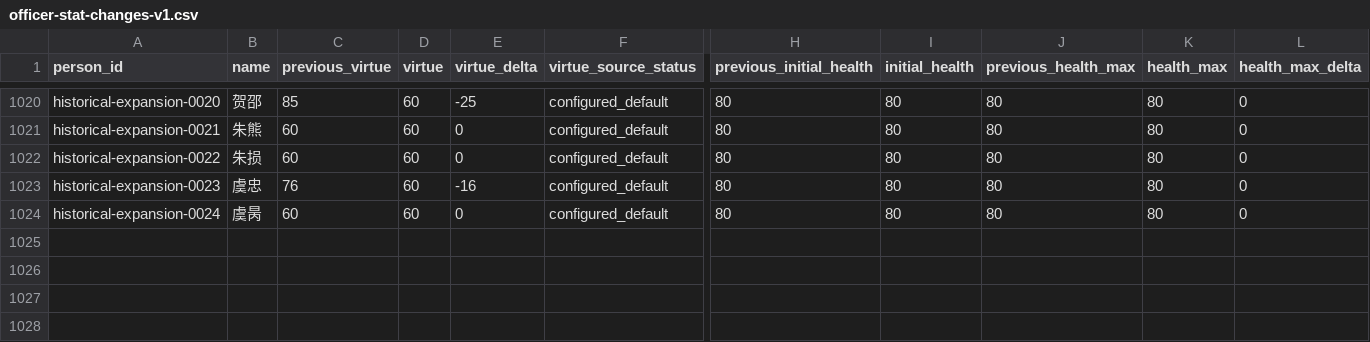
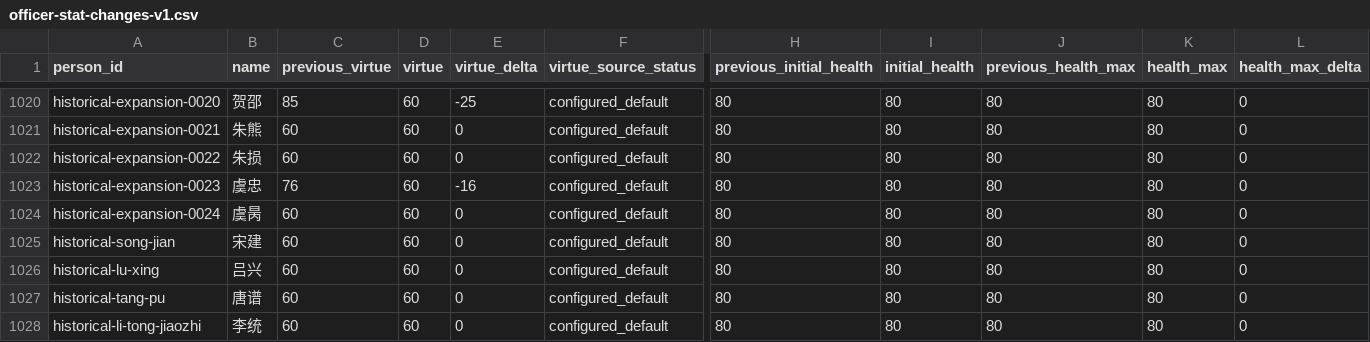
Before and after one commit to kai987/Three-Kingdoms2-King-mainland, a CSV file: docs/officer-stat-changes-v1.csv, drawn as a sheet; only a part is shown, gaps mark what is left out; rows hold the shown columns only; the diff names each change by its address in the sheet, - before the commit and + after, or states it on an @@ line.

Commit message:
fix: synchronize expanded officer reports and map provenance

```diff
--- a/docs/officer-stat-changes-v1.csv
+++ b/docs/officer-stat-changes-v1.csv
+row 1025: historical-song-jian | 宋建 | 60 | 60 | 0 | configured_default | 80 | 80 | 80 | 80 | 0
+row 1026: historical-lu-xing | 吕兴 | 60 | 60 | 0 | configured_default | 80 | 80 | 80 | 80 | 0
+row 1027: historical-tang-pu | 唐谱 | 60 | 60 | 0 | configured_default | 80 | 80 | 80 | 80 | 0
+row 1028: historical-li-tong-jiaozhi | 李统 | 60 | 60 | 0 | configured_default | 80 | 80 | 80 | 80 | 0
```
Also changed, not shown: 8 other files.
